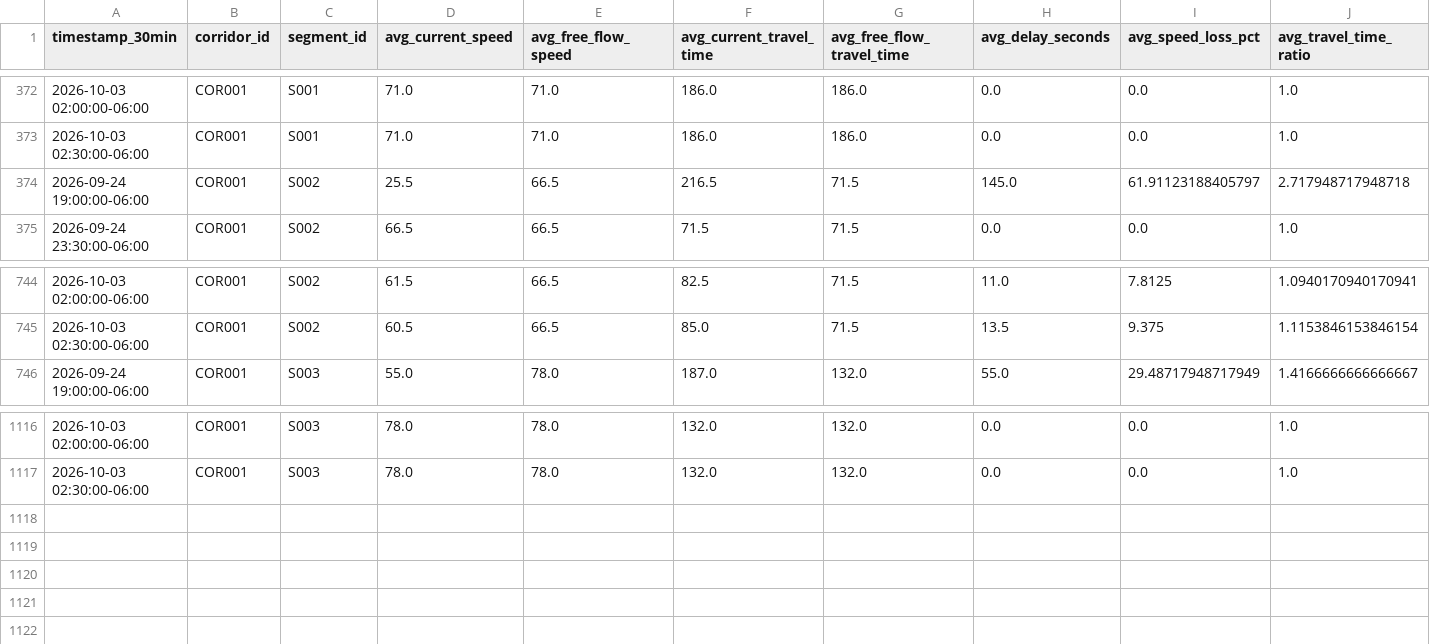
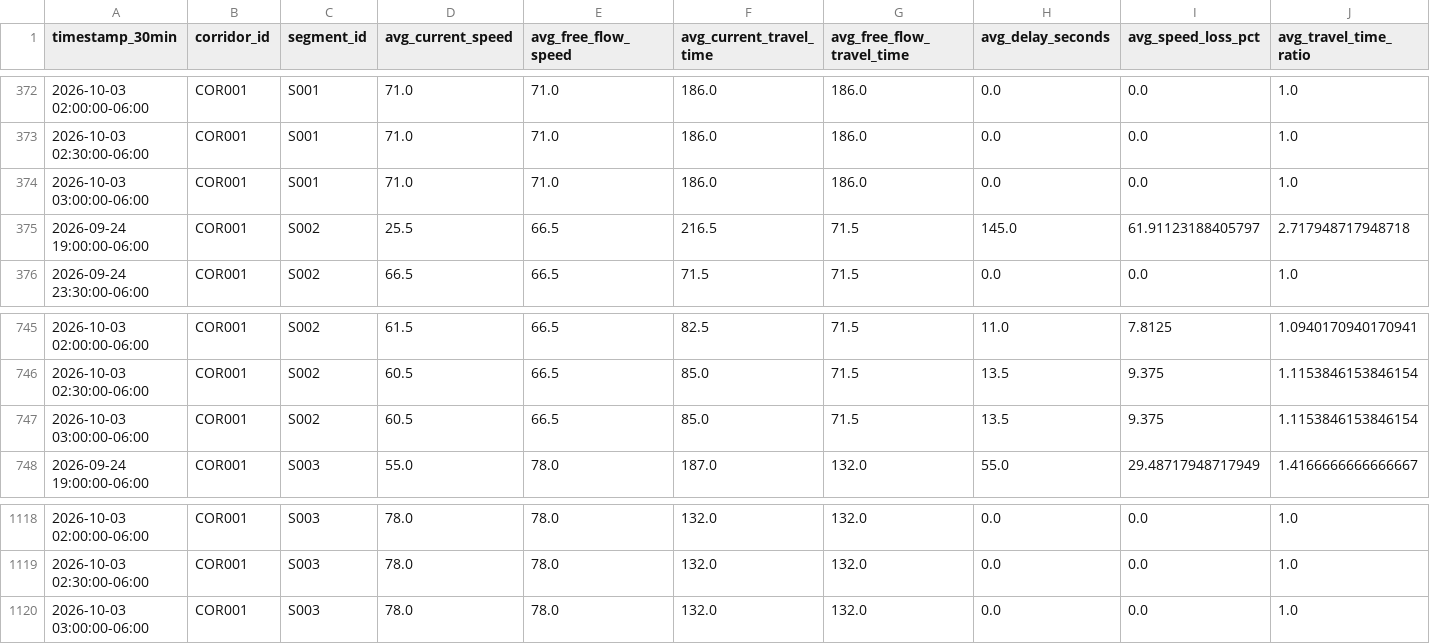
Before and after one commit to Git-Dante-22/Pachuca-Mobility, a CSV file: data/gold/traffic/gold_traffic_30min_segment.csv, drawn as a sheet; only a part is shown, gaps mark what is left out; rows hold the shown columns only; the diff names each change by its address in the sheet, - before the commit and + after, or states it on an @@ line.

```diff
--- a/data/gold/traffic/gold_traffic_30min_segment.csv
+++ b/data/gold/traffic/gold_traffic_30min_segment.csv
+row 374: 2026-10-03 03:00:00-06:00 | COR001 | S001 | 71.0 | 71.0 | 186.0 | 186.0 | 0.0 | 0.0 | 1.0
+row 747: 2026-10-03 03:00:00-06:00 | COR001 | S002 | 60.5 | 66.5 | 85.0 | 71.5 | 13.5 | 9.375 | 1.1153846153846154
+row 1120: 2026-10-03 03:00:00-06:00 | COR001 | S003 | 78.0 | 78.0 | 132.0 | 132.0 | 0.0 | 0.0 | 1.0
```
Also changed, not shown: data/gold/traffic/gold_traffic_30min_monitor.csv, data/silver/traffic/2026-09.csv.
